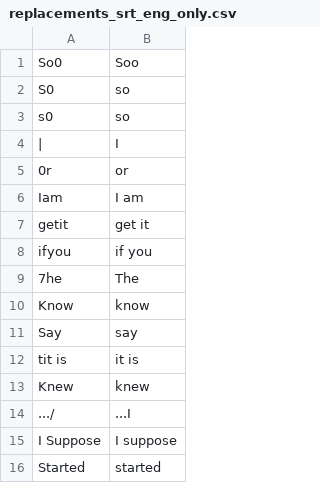
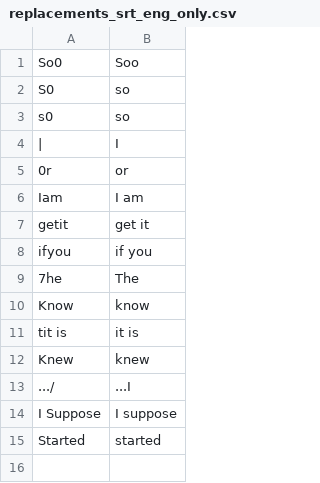
Before and after one commit to philiptn/mkv-auto, a CSV file: scripts/replacements_srt_eng_only.csv, drawn as a sheet.

```diff
--- a/scripts/replacements_srt_eng_only.csv
+++ b/scripts/replacements_srt_eng_only.csv
@@ -10,3 +10,2 @@
 " Know"," know"
-" Say"," say"
 "tit is","it is"
```
Also changed, not shown: 4 other files.
